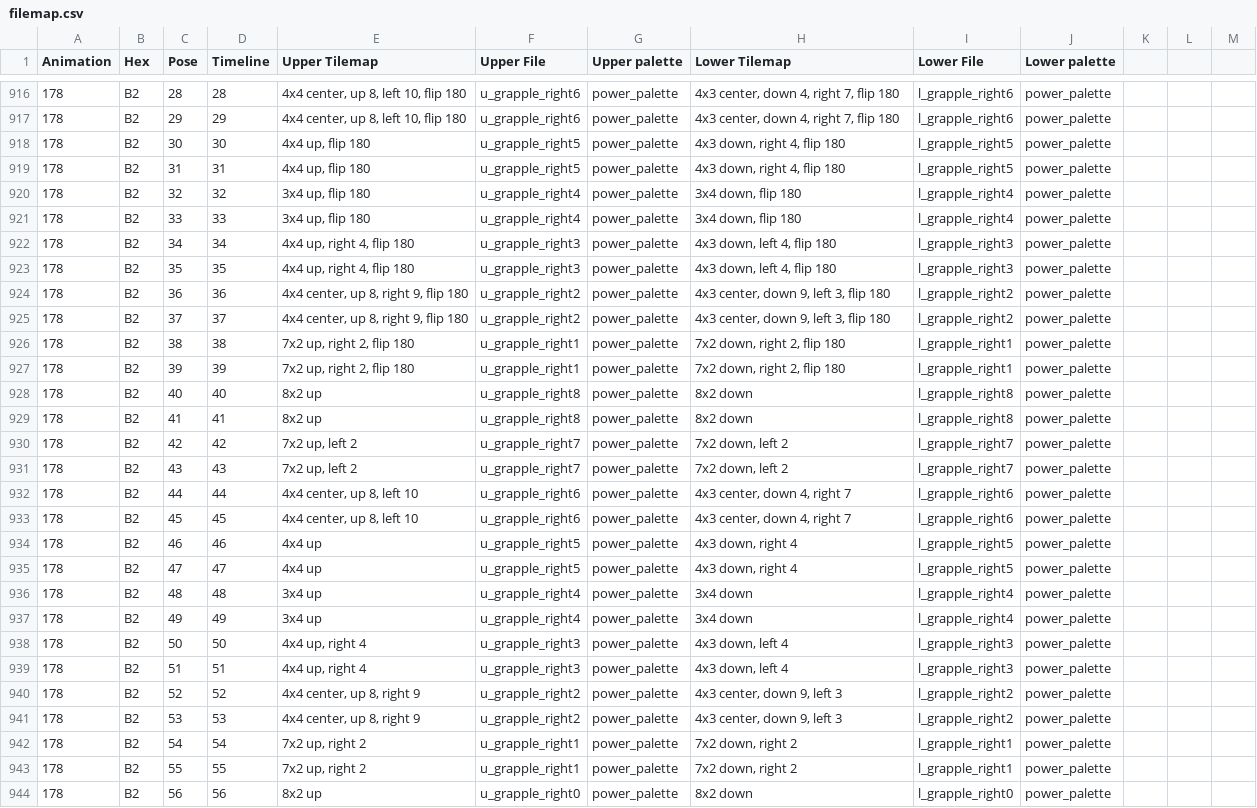
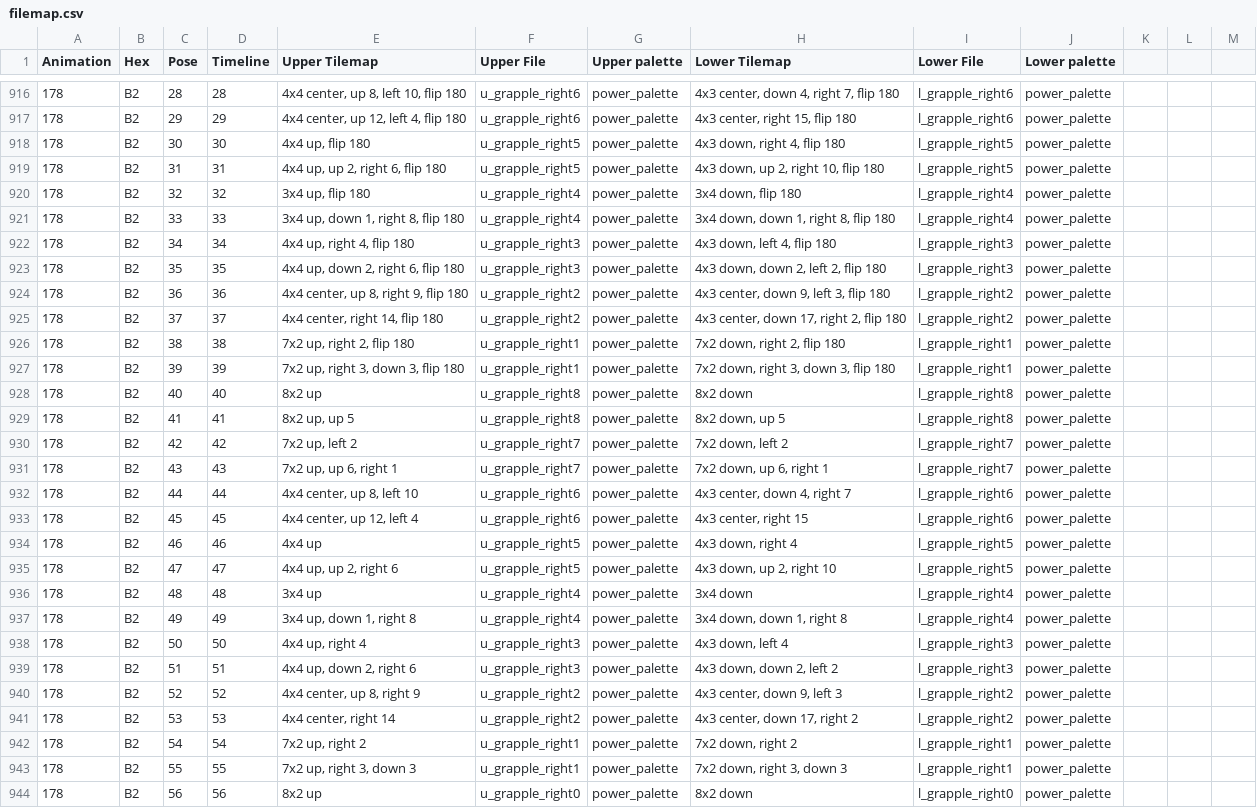
Before and after one commit to Artheau/SpriteSomething, a CSV file: resources/filemap.csv, drawn as a sheet; only a part is shown, gaps mark what is left out; the diff covers the shown part only.

```diff
--- a/resources/filemap.csv
+++ b/resources/filemap.csv
@@ -916,29 +916,29 @@ Animation;Hex;Pose;Timeline;Upper Tilemap;Upper File;Upper palette;Lower Tilemap
 178;B2;28;28;4x4 center, up 8, left 10, flip 180;u_grapple_right6;power_palette;4x3 center, down 4, right 7, flip 180;l_grapple_right6;power_palette;;;
-178;B2;29;29;4x4 center, up 8, left 10, flip 180;u_grapple_right6;power_palette;4x3 center, down 4, right 7, flip 180;l_grapple_right6;power_palette;;;
+178;B2;29;29;4x4 center, up 12, left 4, flip 180;u_grapple_right6;power_palette;4x3 center, right 15, flip 180;l_grapple_right6;power_palette;;;
 178;B2;30;30;4x4 up, flip 180;u_grapple_right5;power_palette;4x3 down, right 4, flip 180;l_grapple_right5;power_palette;;;
-178;B2;31;31;4x4 up, flip 180;u_grapple_right5;power_palette;4x3 down, right 4, flip 180;l_grapple_right5;power_palette;;;
+178;B2;31;31;4x4 up, up 2, right 6, flip 180;u_grapple_right5;power_palette;4x3 down, up 2, right 10, flip 180;l_grapple_right5;power_palette;;;
 178;B2;32;32;3x4 up, flip 180;u_grapple_right4;power_palette;3x4 down, flip 180;l_grapple_right4;power_palette;;;
-178;B2;33;33;3x4 up, flip 180;u_grapple_right4;power_palette;3x4 down, flip 180;l_grapple_right4;power_palette;;;
+178;B2;33;33;3x4 up, down 1, right 8, flip 180;u_grapple_right4;power_palette;3x4 down, down 1, right 8, flip 180;l_grapple_right4;power_palette;;;
 178;B2;34;34;4x4 up, right 4, flip 180;u_grapple_right3;power_palette;4x3 down, left 4, flip 180;l_grapple_right3;power_palette;;;
-178;B2;35;35;4x4 up, right 4, flip 180;u_grapple_right3;power_palette;4x3 down, left 4, flip 180;l_grapple_right3;power_palette;;;
+178;B2;35;35;4x4 up, down 2, right 6, flip 180;u_grapple_right3;power_palette;4x3 down, down 2, left 2, flip 180;l_grapple_right3;power_palette;;;
 178;B2;36;36;4x4 center, up 8, right 9, flip 180;u_grapple_right2;power_palette;4x3 center, down 9, left 3, flip 180;l_grapple_right2;power_palette;;;
-178;B2;37;37;4x4 center, up 8, right 9, flip 180;u_grapple_right2;power_palette;4x3 center, down 9, left 3, flip 180;l_grapple_right2;power_palette;;;
+178;B2;37;37;4x4 center, right 14, flip 180;u_grapple_right2;power_palette;4x3 center, down 17, right 2, flip 180;l_grapple_right2;power_palette;;;
 178;B2;38;38;7x2 up, right 2, flip 180;u_grapple_right1;power_palette;7x2 down, right 2, flip 180;l_grapple_right1;power_palette;;;
-178;B2;39;39;7x2 up, right 2, flip 180;u_grapple_right1;power_palette;7x2 down, right 2, flip 180;l_grapple_right1;power_palette;;;
+178;B2;39;39;7x2 up, right 3, down 3, flip 180;u_grapple_right1;power_palette;7x2 down, right 3, down 3, flip 180;l_grapple_right1;power_palette;;;
 178;B2;40;40;8x2 up;u_grapple_right8;power_palette;8x2 down;l_grapple_right8;power_palette;;;
-178;B2;41;41;8x2 up;u_grapple_right8;power_palette;8x2 down;l_grapple_right8;power_palette;;;
+178;B2;41;41;8x2 up, up 5;u_grapple_right8;power_palette;8x2 down, up 5;l_grapple_right8;power_palette;;;
 178;B2;42;42;7x2 up, left 2;u_grapple_right7;power_palette;7x2 down, left 2;l_grapple_right7;power_palette;;;
-178;B2;43;43;7x2 up, left 2;u_grapple_right7;power_palette;7x2 down, left 2;l_grapple_right7;power_palette;;;
+178;B2;43;43;7x2 up, up 6, right 1;u_grapple_right7;power_palette;7x2 down, up 6, right 1;l_grapple_right7;power_palette;;;
 178;B2;44;44;4x4 center, up 8, left 10;u_grapple_right6;power_palette;4x3 center, down 4, right 7;l_grapple_right6;power_palette;;;
-178;B2;45;45;4x4 center, up 8, left 10;u_grapple_right6;power_palette;4x3 center, down 4, right 7;l_grapple_right6;power_palette;;;
+178;B2;45;45;4x4 center, up 12, left 4;u_grapple_right6;power_palette;4x3 center, right 15;l_grapple_right6;power_palette;;;
 178;B2;46;46;4x4 up;u_grapple_right5;power_palette;4x3 down, right 4;l_grapple_right5;power_palette;;;
-178;B2;47;47;4x4 up;u_grapple_right5;power_palette;4x3 down, right 4;l_grapple_right5;power_palette;;;
+178;B2;47;47;4x4 up, up 2, right 6;u_grapple_right5;power_palette;4x3 down, up 2, right 10;l_grapple_right5;power_palette;;;
 178;B2;48;48;3x4 up;u_grapple_right4;power_palette;3x4 down;l_grapple_right4;power_palette;;;
-178;B2;49;49;3x4 up;u_grapple_right4;power_palette;3x4 down;l_grapple_right4;power_palette;;;
+178;B2;49;49;3x4 up, down 1, right 8;u_grapple_right4;power_palette;3x4 down, down 1, right 8;l_grapple_right4;power_palette;;;
 178;B2;50;50;4x4 up, right 4;u_grapple_right3;power_palette;4x3 down, left 4;l_grapple_right3;power_palette;;;
-178;B2;51;51;4x4 up, right 4;u_grapple_right3;power_palette;4x3 down, left 4;l_grapple_right3;power_palette;;;
+178;B2;51;51;4x4 up, down 2, right 6;u_grapple_right3;power_palette;4x3 down, down 2, left 2;l_grapple_right3;power_palette;;;
 178;B2;52;52;4x4 center, up 8, right 9;u_grapple_right2;power_palette;4x3 center, down 9, left 3;l_grapple_right2;power_palette;;;
-178;B2;53;53;4x4 center, up 8, right 9;u_grapple_right2;power_palette;4x3 center, down 9, left 3;l_grapple_right2;power_palette;;;
+178;B2;53;53;4x4 center, right 14;u_grapple_right2;power_palette;4x3 center, down 17, right 2;l_grapple_right2;power_palette;;;
 178;B2;54;54;7x2 up, right 2;u_grapple_right1;power_palette;7x2 down, right 2;l_grapple_right1;power_palette;;;
-178;B2;55;55;7x2 up, right 2;u_grapple_right1;power_palette;7x2 down, right 2;l_grapple_right1;power_palette;;;
+178;B2;55;55;7x2 up, right 3, down 3;u_grapple_right1;power_palette;7x2 down, right 3, down 3;l_grapple_right1;power_palette;;;
 178;B2;56;56;8x2 up;u_grapple_right0;power_palette;8x2 down;l_grapple_right0;power_palette;;;
```
Also changed, not shown: 101 edited cells elsewhere in this file, 4 other files.
